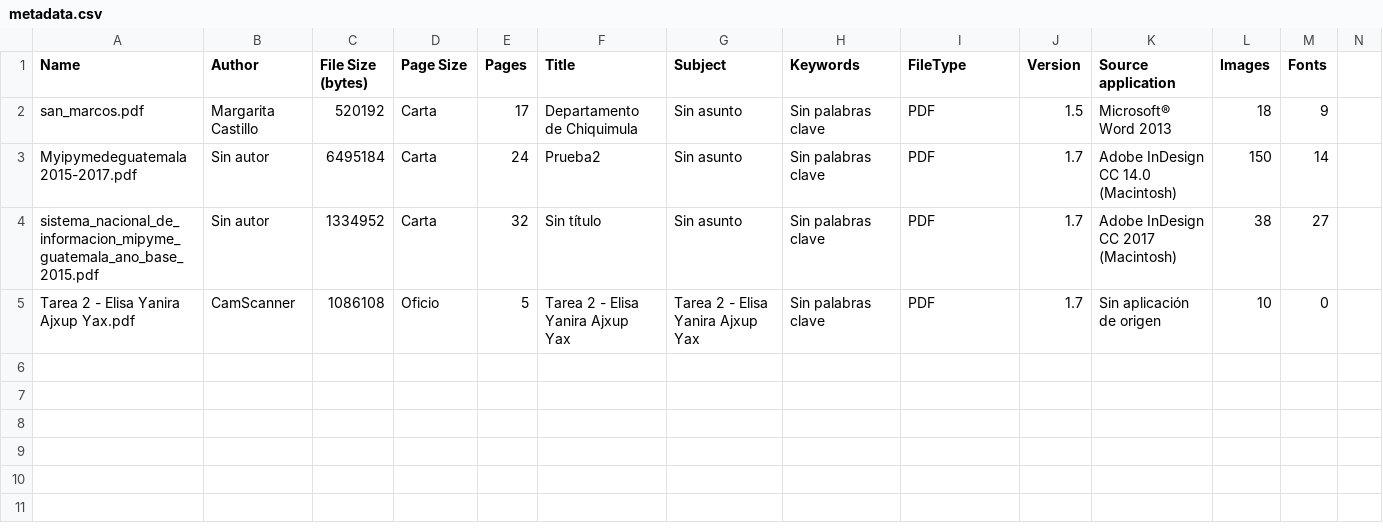
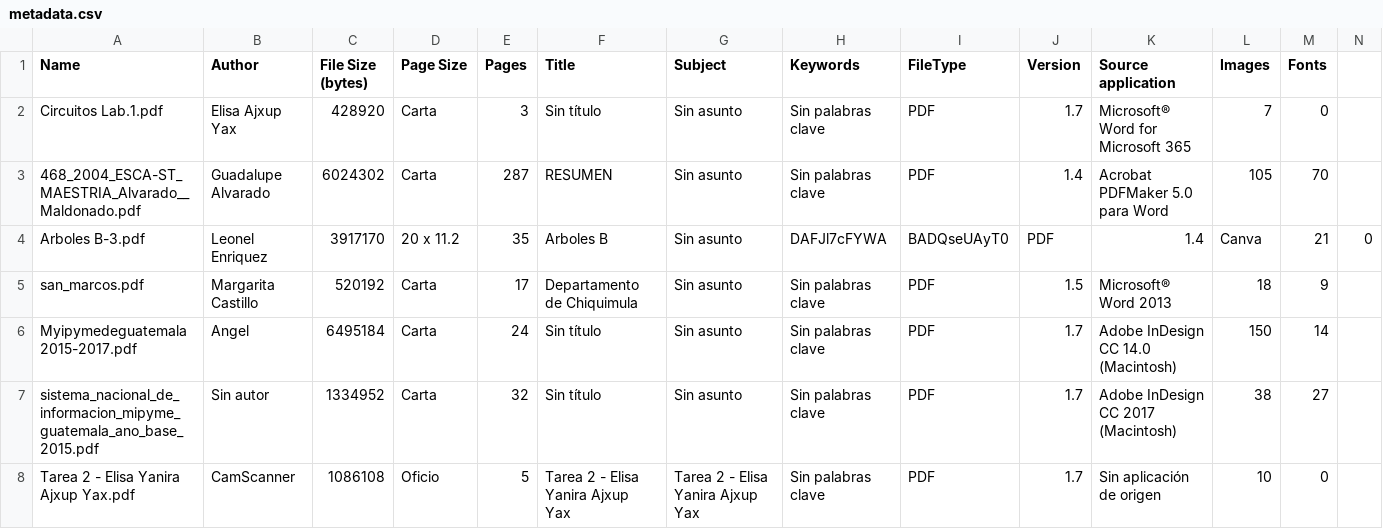
Before and after one commit to LisAY22/LectorDeMetadatosDeArchivosPDF, a CSV file: PDFFileMetadataReader/metadata.csv, drawn as a sheet.

```diff
--- a/PDFFileMetadataReader/metadata.csv
+++ b/PDFFileMetadataReader/metadata.csv
@@ -1,4 +1,7 @@
 Name,Author,File Size (bytes),Page Size,Pages,Title,Subject,Keywords,FileType,Version,Source application,Images,Fonts
+Circuitos Lab.1.pdf, Elisa Ajxup Yax, 428920, Carta, 3, Sin título, Sin asunto, Sin palabras clave, PDF, 1.7, Microsoft® Word for Microsoft 365, 7, 0,
+468_2004_ESCA-ST_MAESTRIA_Alvarado__Maldonado.pdf, Guadalupe Alvarado, 6024302, Carta, 287, RESUMEN, Sin asunto, Sin palabras clave, PDF, 1.4, Acrobat PDFMaker 5.0 para Word, 105, 70,
+Arboles B-3.pdf, Leonel Enriquez, 3917170, 20 x 11.2, 35, Arboles B, Sin asunto, DAFJl7cFYWA,BADQseUAyT0, PDF, 1.4, Canva, 21, 0,
 san_marcos.pdf, Margarita Castillo, 520192, Carta, 17, Departamento de Chiquimula, Sin asunto, Sin palabras clave, PDF, 1.5, Microsoft® Word 2013, 18, 9,
-Myipymedeguatemala2015-2017.pdf, Sin autor, 6495184, Carta, 24, Prueba2, Sin asunto, Sin palabras clave, PDF, 1.7, Adobe InDesign CC 14.0 (Macintosh), 150, 14,
+Myipymedeguatemala2015-2017.pdf, Angel, 6495184, Carta, 24, Sin título, Sin asunto, Sin palabras clave, PDF, 1.7, Adobe InDesign CC 14.0 (Macintosh), 150, 14,
 sistema_nacional_de_informacion_mipyme_guatemala_ano_base_2015.pdf, Sin autor, 1334952, Carta, 32, Sin título, Sin asunto, Sin palabras clave, PDF, 1.7, Adobe InDesign CC 2017 (Macintosh), 38, 27,
```
Also changed, not shown: 2 other files.
